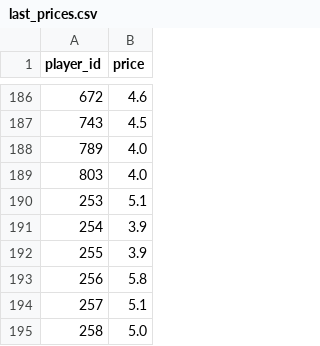
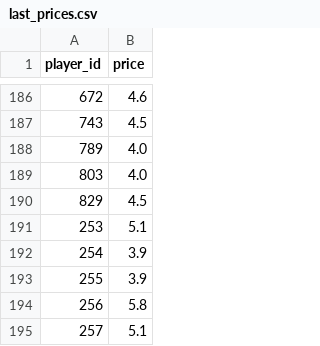
Before and after one commit to dauadaishaya9-lab/Fpl-price-predictor-, a CSV file: data/last_prices.csv, drawn as a sheet; only a part is shown, gaps mark what is left out; the shorter side is filled out with more unchanged rows.

```diff
--- a/data/last_prices.csv
+++ b/data/last_prices.csv
@@ -189,2 +189,3 @@ player_id,price
 803,4.0
+829,4.5
 253,5.1
```
Also changed, not shown: data/evaluation.csv, data/predictions.csv, 4 other files.
